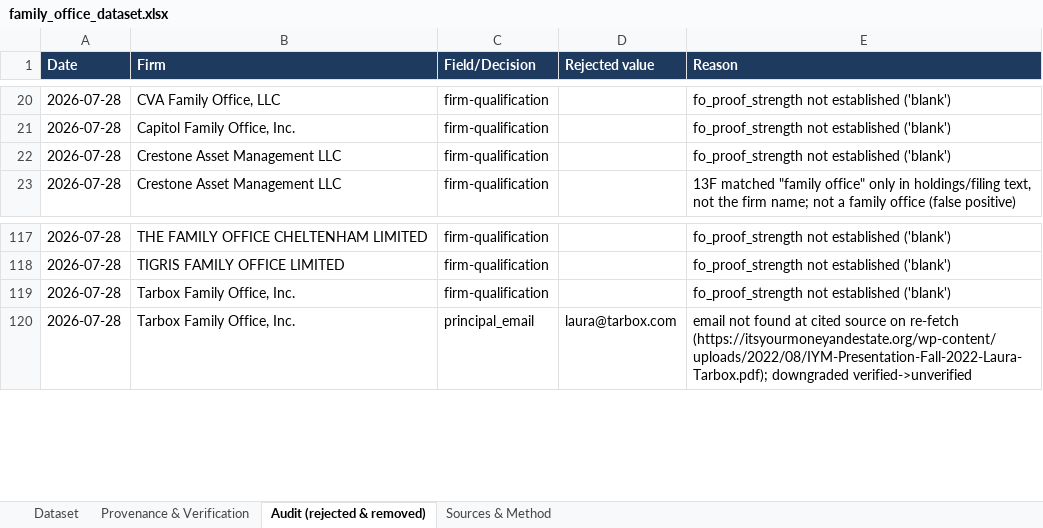
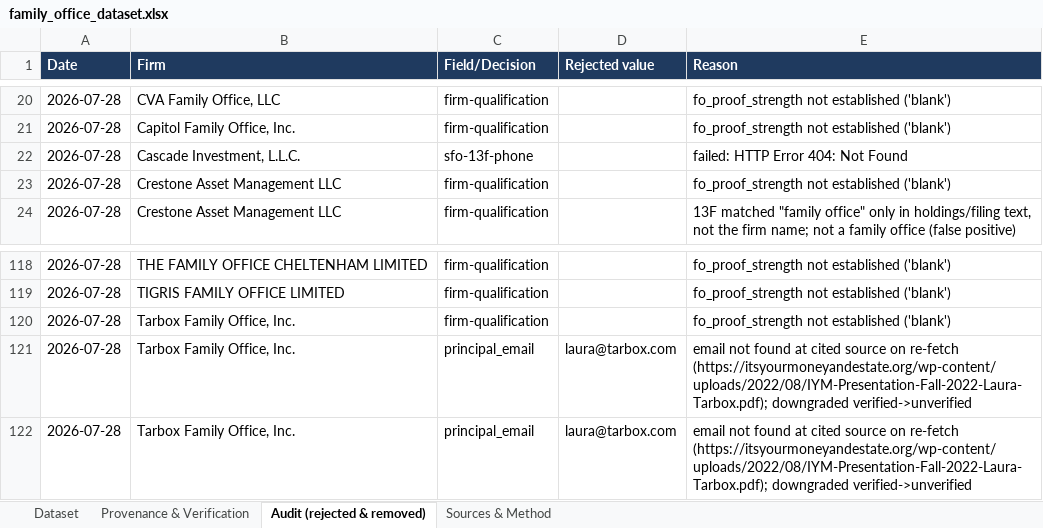
Before and after one commit to adeenalikhan/Differentiator-Stage-1, an Excel workbook: data/final/family_office_dataset.xlsx, sheet Audit (rejected & removed), drawn as a sheet; only a part is shown, gaps mark what is left out; values as stored, in another font and other column widths than the file's, no borders; the diff names each change by its address in the sheet, - before the commit and + after, or states it on an @@ line.

```diff
--- a/data/final/family_office_dataset.xlsx (sheet Audit (rejected & removed))
+++ b/data/final/family_office_dataset.xlsx (sheet Audit (rejected & removed))
+row 22: 2026-07-28 | Cascade Investment, L.L.C. | sfo-13f-phone |  | failed: HTTP Error 404: Not Found
+row 121: 2026-07-28 | Tarbox Family Office, Inc. | principal_email | laura@tarbox.com | email not found at cited source on re-fetch (https://itsyourmoneyandestate.org/wp-content/uploads/2022/08/IYM-Presentation-Fall-2022-Laura-Tarbox.pdf); downgraded verified->unverified
```
Also changed, not shown: sheet Dataset, sheet Provenance & Verification, 3 other files.
